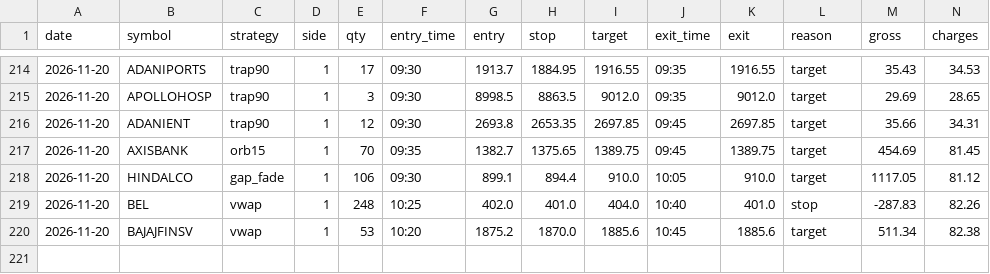
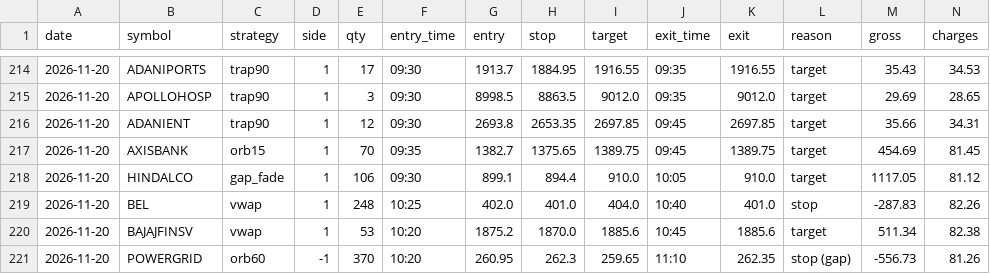
Before and after one commit to kushuvc/nse-paper-trader, a CSV file: paper/journal.csv, drawn as a sheet; only a part is shown, gaps mark what is left out; rows hold the shown columns only; the diff names each change by its address in the sheet, - before the commit and + after, or states it on an @@ line.

```diff
--- a/paper/journal.csv
+++ b/paper/journal.csv
+row 221: 2026-11-20 | POWERGRID | orb60 | -1 | 370 | 10:20 | 260.95 | 262.3 | 259.65 | 11:10 | 262.35 | stop (gap) | -556.73 | 81.26
```
Also changed, not shown: 3 other files.
